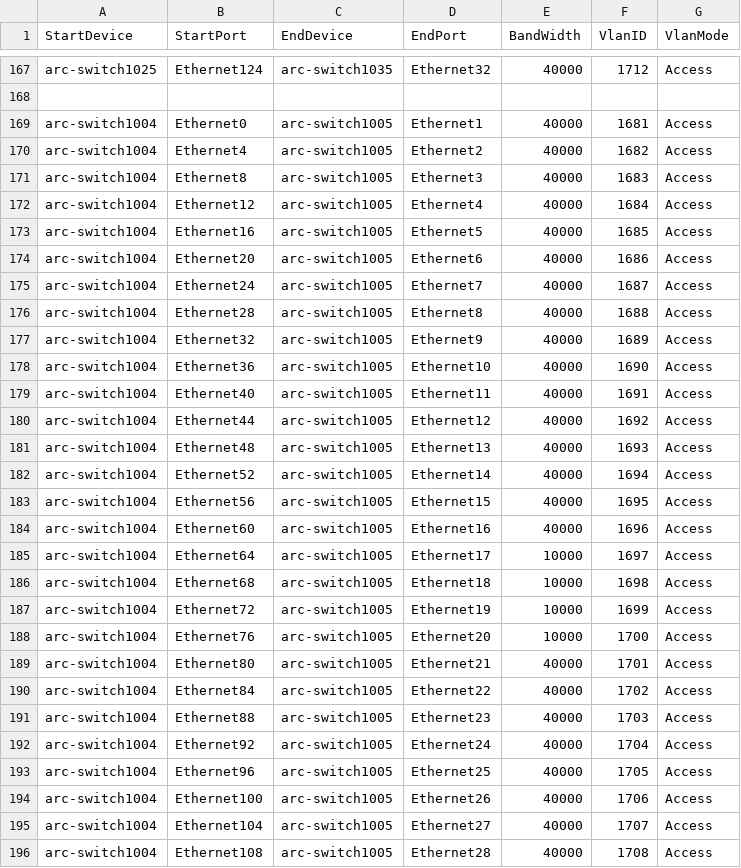
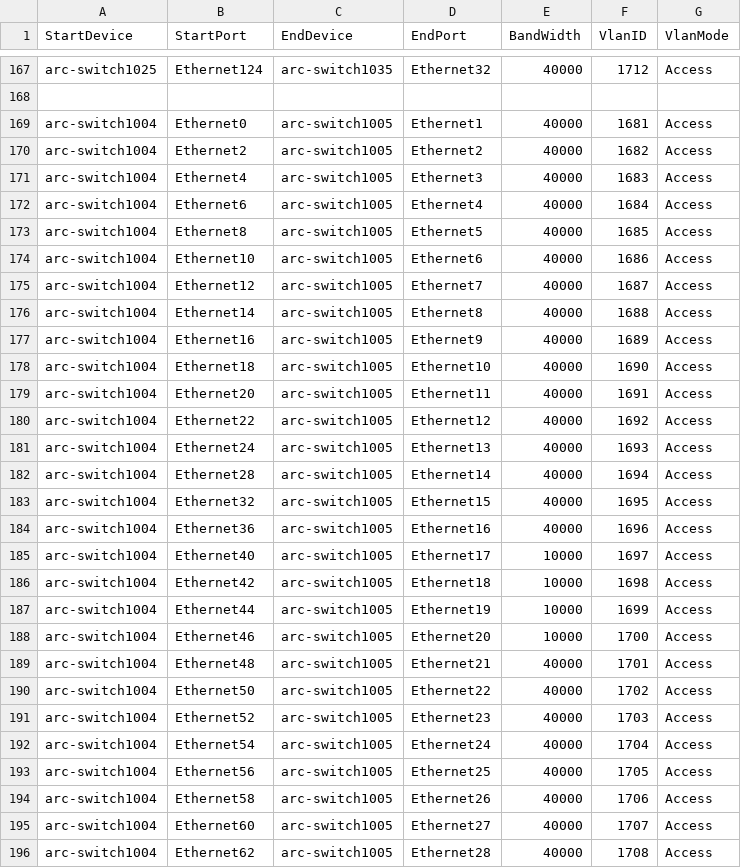
Before and after one commit to yvolynets-mlnx/sonic-mgmt, a CSV file: ansible/files/sonic_lab_links.csv, drawn as a sheet; only a part is shown, gaps mark what is left out; the diff covers the shown part only.

```diff
--- a/ansible/files/sonic_lab_links.csv
+++ b/ansible/files/sonic_lab_links.csv
@@ -169,28 +169,28 @@ arc-switch1025,Ethernet124,arc-switch1035,Ethernet32,40000,1712,Access
 arc-switch1004,Ethernet0,arc-switch1005,Ethernet1,40000,1681,Access
-arc-switch1004,Ethernet4,arc-switch1005,Ethernet2,40000,1682,Access
-arc-switch1004,Ethernet8,arc-switch1005,Ethernet3,40000,1683,Access
-arc-switch1004,Ethernet12,arc-switch1005,Ethernet4,40000,1684,Access
-arc-switch1004,Ethernet16,arc-switch1005,Ethernet5,40000,1685,Access
-arc-switch1004,Ethernet20,arc-switch1005,Ethernet6,40000,1686,Access
-arc-switch1004,Ethernet24,arc-switch1005,Ethernet7,40000,1687,Access
-arc-switch1004,Ethernet28,arc-switch1005,Ethernet8,40000,1688,Access
-arc-switch1004,Ethernet32,arc-switch1005,Ethernet9,40000,1689,Access
-arc-switch1004,Ethernet36,arc-switch1005,Ethernet10,40000,1690,Access
-arc-switch1004,Ethernet40,arc-switch1005,Ethernet11,40000,1691,Access
-arc-switch1004,Ethernet44,arc-switch1005,Ethernet12,40000,1692,Access
-arc-switch1004,Ethernet48,arc-switch1005,Ethernet13,40000,1693,Access
-arc-switch1004,Ethernet52,arc-switch1005,Ethernet14,40000,1694,Access
-arc-switch1004,Ethernet56,arc-switch1005,Ethernet15,40000,1695,Access
-arc-switch1004,Ethernet60,arc-switch1005,Ethernet16,40000,1696,Access
-arc-switch1004,Ethernet64,arc-switch1005,Ethernet17,10000,1697,Access
-arc-switch1004,Ethernet68,arc-switch1005,Ethernet18,10000,1698,Access
-arc-switch1004,Ethernet72,arc-switch1005,Ethernet19,10000,1699,Access
-arc-switch1004,Ethernet76,arc-switch1005,Ethernet20,10000,1700,Access
-arc-switch1004,Ethernet80,arc-switch1005,Ethernet21,40000,1701,Access
-arc-switch1004,Ethernet84,arc-switch1005,Ethernet22,40000,1702,Access
-arc-switch1004,Ethernet88,arc-switch1005,Ethernet23,40000,1703,Access
-arc-switch1004,Ethernet92,arc-switch1005,Ethernet24,40000,1704,Access
-arc-switch1004,Ethernet96,arc-switch1005,Ethernet25,40000,1705,Access
-arc-switch1004,Ethernet100,arc-switch1005,Ethernet26,40000,1706,Access
-arc-switch1004,Ethernet104,arc-switch1005,Ethernet27,40000,1707,Access
-arc-switch1004,Ethernet108,arc-switch1005,Ethernet28,40000,1708,Access
+arc-switch1004,Ethernet2,arc-switch1005,Ethernet2,40000,1682,Access
+arc-switch1004,Ethernet4,arc-switch1005,Ethernet3,40000,1683,Access
+arc-switch1004,Ethernet6,arc-switch1005,Ethernet4,40000,1684,Access
+arc-switch1004,Ethernet8,arc-switch1005,Ethernet5,40000,1685,Access
+arc-switch1004,Ethernet10,arc-switch1005,Ethernet6,40000,1686,Access
+arc-switch1004,Ethernet12,arc-switch1005,Ethernet7,40000,1687,Access
+arc-switch1004,Ethernet14,arc-switch1005,Ethernet8,40000,1688,Access
+arc-switch1004,Ethernet16,arc-switch1005,Ethernet9,40000,1689,Access
+arc-switch1004,Ethernet18,arc-switch1005,Ethernet10,40000,1690,Access
+arc-switch1004,Ethernet20,arc-switch1005,Ethernet11,40000,1691,Access
+arc-switch1004,Ethernet22,arc-switch1005,Ethernet12,40000,1692,Access
+arc-switch1004,Ethernet24,arc-switch1005,Ethernet13,40000,1693,Access
+arc-switch1004,Ethernet28,arc-switch1005,Ethernet14,40000,1694,Access
+arc-switch1004,Ethernet32,arc-switch1005,Ethernet15,40000,1695,Access
+arc-switch1004,Ethernet36,arc-switch1005,Ethernet16,40000,1696,Access
+arc-switch1004,Ethernet40,arc-switch1005,Ethernet17,10000,1697,Access
+arc-switch1004,Ethernet42,arc-switch1005,Ethernet18,10000,1698,Access
+arc-switch1004,Ethernet44,arc-switch1005,Ethernet19,10000,1699,Access
+arc-switch1004,Ethernet46,arc-switch1005,Ethernet20,10000,1700,Access
+arc-switch1004,Ethernet48,arc-switch1005,Ethernet21,40000,1701,Access
+arc-switch1004,Ethernet50,arc-switch1005,Ethernet22,40000,1702,Access
+arc-switch1004,Ethernet52,arc-switch1005,Ethernet23,40000,1703,Access
+arc-switch1004,Ethernet54,arc-switch1005,Ethernet24,40000,1704,Access
+arc-switch1004,Ethernet56,arc-switch1005,Ethernet25,40000,1705,Access
+arc-switch1004,Ethernet58,arc-switch1005,Ethernet26,40000,1706,Access
+arc-switch1004,Ethernet60,arc-switch1005,Ethernet27,40000,1707,Access
+arc-switch1004,Ethernet62,arc-switch1005,Ethernet28,40000,1708,Access
```
Also changed, not shown: 23 added rows and 4 edited cells elsewhere in this file, 9 other files.
